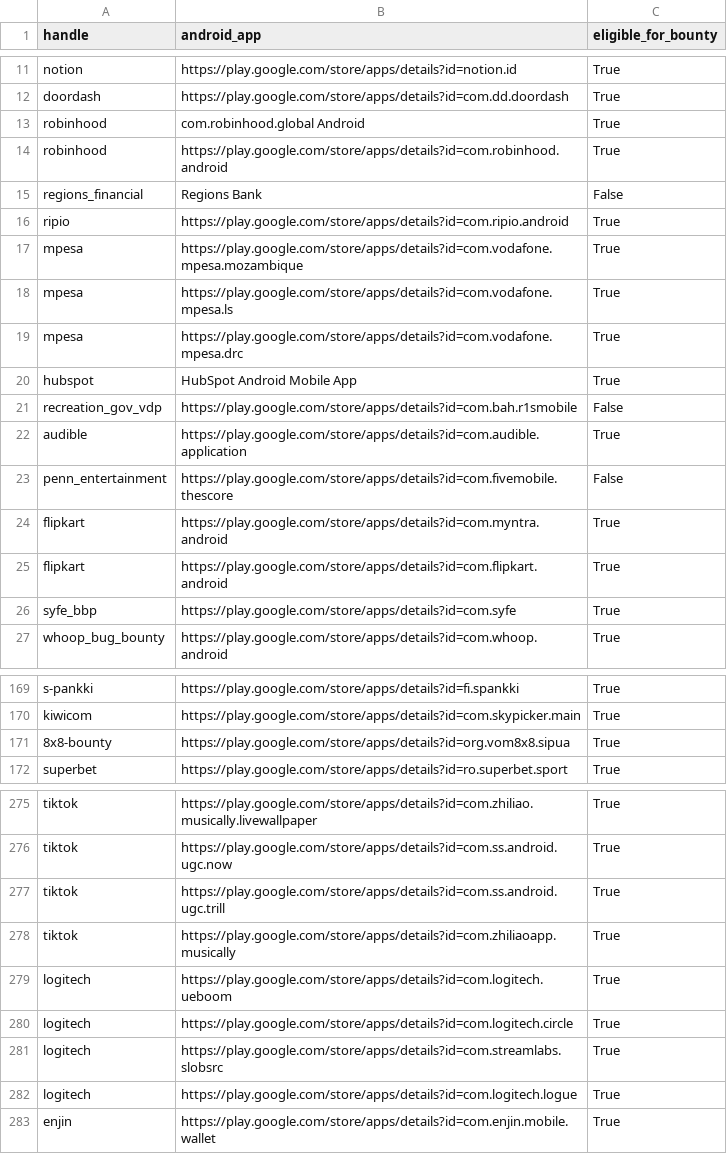
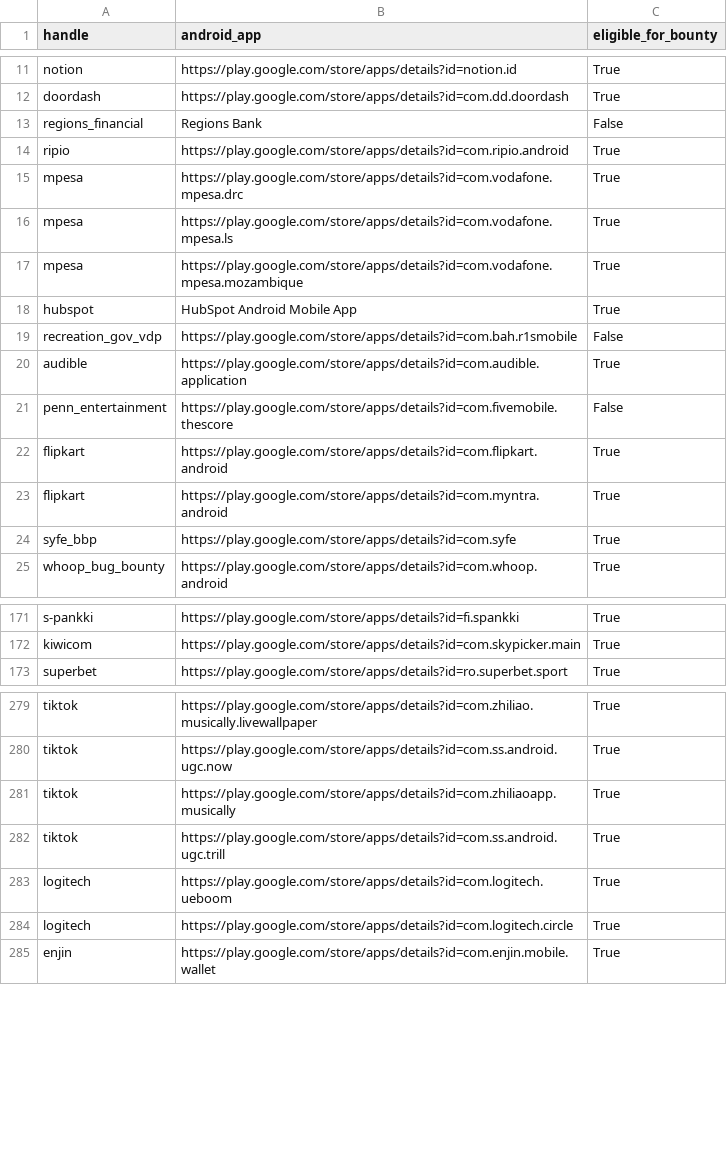
Before and after one commit to SecShiv/h1androidapp_scope, a CSV file: android_apps.csv, drawn as a sheet; only a part is shown, gaps mark what is left out; the diff covers the shown part only.

```diff
--- a/android_apps.csv
+++ b/android_apps.csv
@@ -12,9 +12,7 @@ notion,https://play.google.com/store/apps/details?id=notion.id,True
 doordash,https://play.google.com/store/apps/details?id=com.dd.doordash,True
-robinhood,com.robinhood.global Android,True
-robinhood,https://play.google.com/store/apps/details?id=com.robinhood.android,True
 regions_financial,Regions Bank,False
 ripio,https://play.google.com/store/apps/details?id=com.ripio.android,True
+mpesa,https://play.google.com/store/apps/details?id=com.vodafone.mpesa.drc,True
+mpesa,https://play.google.com/store/apps/details?id=com.vodafone.mpesa.ls,True
 mpesa,https://play.google.com/store/apps/details?id=com.vodafone.mpesa.mozambique,True
-mpesa,https://play.google.com/store/apps/details?id=com.vodafone.mpesa.ls,True
-mpesa,https://play.google.com/store/apps/details?id=com.vodafone.mpesa.drc,True
 hubspot,HubSpot Android Mobile App,True
@@ -23,4 +21,4 @@ audible,https://play.google.com/store/apps/details?id=com.audible.application,Tr
 penn_entertainment,https://play.google.com/store/apps/details?id=com.fivemobile.thescore,False
+flipkart,https://play.google.com/store/apps/details?id=com.flipkart.android,True
 flipkart,https://play.google.com/store/apps/details?id=com.myntra.android,True
-flipkart,https://play.google.com/store/apps/details?id=com.flipkart.android,True
 syfe_bbp,https://play.google.com/store/apps/details?id=com.syfe,True
@@ -170,3 +172,2 @@ s-pankki,https://play.google.com/store/apps/details?id=fi.spankki,True
 kiwicom,https://play.google.com/store/apps/details?id=com.skypicker.main,True
-8x8-bounty,https://play.google.com/store/apps/details?id=org.vom8x8.sipua,True
 superbet,https://play.google.com/store/apps/details?id=ro.superbet.sport,True
@@ -276,8 +280,6 @@ tiktok,https://play.google.com/store/apps/details?id=com.zhiliao.musically.livew
 tiktok,https://play.google.com/store/apps/details?id=com.ss.android.ugc.now,True
+tiktok,https://play.google.com/store/apps/details?id=com.zhiliaoapp.musically,True
 tiktok,https://play.google.com/store/apps/details?id=com.ss.android.ugc.trill,True
-tiktok,https://play.google.com/store/apps/details?id=com.zhiliaoapp.musically,True
 logitech,https://play.google.com/store/apps/details?id=com.logitech.ueboom,True
 logitech,https://play.google.com/store/apps/details?id=com.logitech.circle,True
-logitech,https://play.google.com/store/apps/details?id=com.streamlabs.slobsrc,True
-logitech,https://play.google.com/store/apps/details?id=com.logitech.logue,True
 enjin,https://play.google.com/store/apps/details?id=com.enjin.mobile.wallet,True
```
Also changed, not shown: 12 added rows, 5 removed rows, 28 moved rows and 4 edited cells elsewhere in this file, 4 other files.
